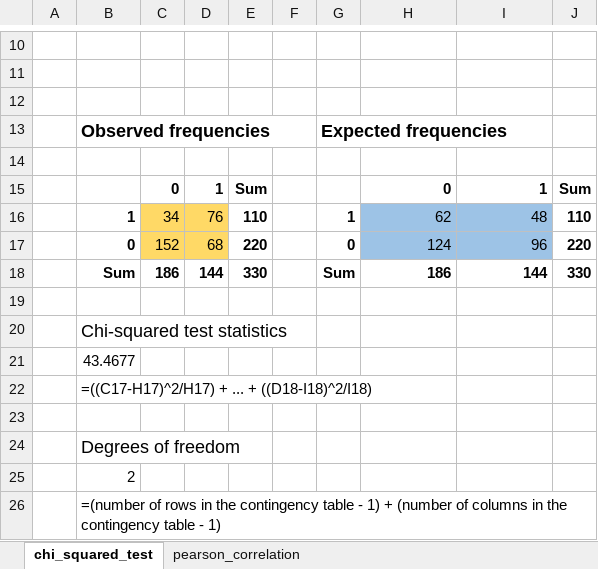
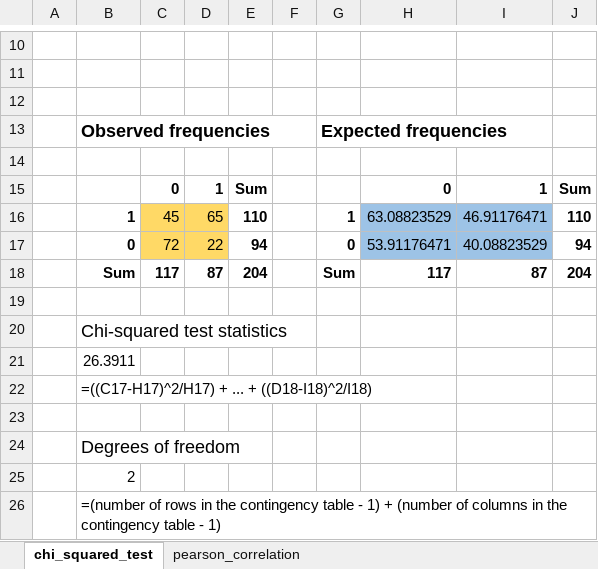
Before and after one commit to TJFAdrian/DataAnalytics, an Excel workbook: 7/chi-squared_test_and_pearson_correlation.xlsx, sheet chi_squared_test, drawn as a sheet; only a part is shown, gaps mark what is left out; values as stored, in another font and other column widths than the file's, no borders; charts and pictures not drawn; removed rows and columns are numbered as before the commit, all else as after; the diff names each change by its address in the sheet, - before the commit and + after, or states it on an @@ line.

```diff
--- a/7/chi-squared_test_and_pearson_correlation.xlsx (sheet chi_squared_test)
+++ b/7/chi-squared_test_and_pearson_correlation.xlsx (sheet chi_squared_test)
-C16: 34
+C16: 45
-D16: 76
+D16: 65
-H16: 62
+H16: 63.08823529
-I16: 48
+I16: 46.91176471
-row 17:  | 0 | 152 | 68 | 220 |  | 0 | 124 | 96 | 220
-row 18:  | Sum | 186 | 144 | 330 |  | Sum | 186 | 144 | 330
+row 17:  | 0 | 72 | 22 | 94 |  | 0 | 53.91176471 | 40.08823529 | 94
+row 18:  | Sum | 117 | 87 | 204 |  | Sum | 117 | 87 | 204
-B21: 43.4677
+B21: 26.3911
```
Also changed, not shown: charts or pictures, 35 other files.
